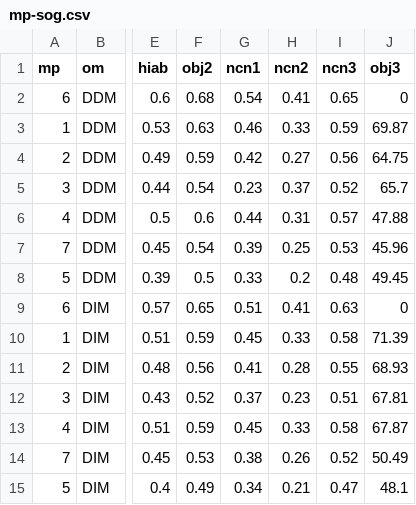
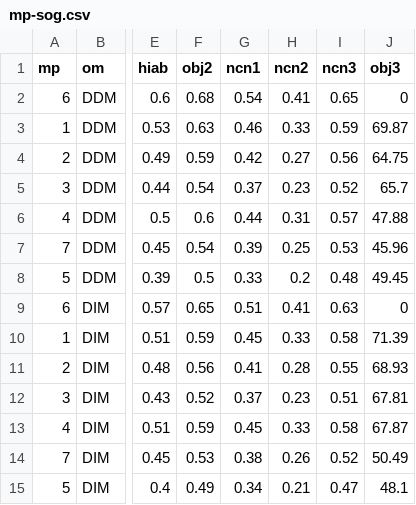
Before and after one commit to pbs-assess/herringsr, a CSV file: data/mp-sog.csv, drawn as a sheet; only a part is shown, gaps mark what is left out; the diff names each change by its address in the sheet, - before the commit and + after, or states it on an @@ line.

Commit message:
Update mp-sog.csv
These two values were transposed last year. Correcting.

```diff
--- a/data/mp-sog.csv
+++ b/data/mp-sog.csv
-G5 (ncn1): 0.23
+G5 (ncn1): 0.37
-H5 (ncn2): 0.37
+H5 (ncn2): 0.23
```
